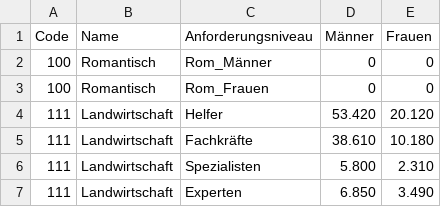
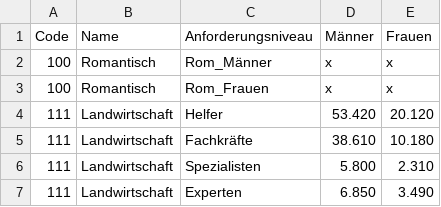
Before and after one commit to michellekappl/DEval-MT, a CSV file: create_deval_synth/job_statistics/utilities/branchen_statistics.csv, drawn as a sheet; only a part is shown.

```diff
--- a/create_deval_synth/job_statistics/utilities/branchen_statistics.csv
+++ b/create_deval_synth/job_statistics/utilities/branchen_statistics.csv
@@ -1,4 +1,4 @@
 Code;Name;Anforderungsniveau;Männer;Frauen
-100;Romantisch;Rom_Männer;0;0
-100;Romantisch;Rom_Frauen;0;0
+100;Romantisch;Rom_Männer;x;x
+100;Romantisch;Rom_Frauen;x;x
 111;Landwirtschaft;Helfer;53.420;20.120
```
Also changed, not shown: create_deval_synth/dataset.csv, 1 other file.
